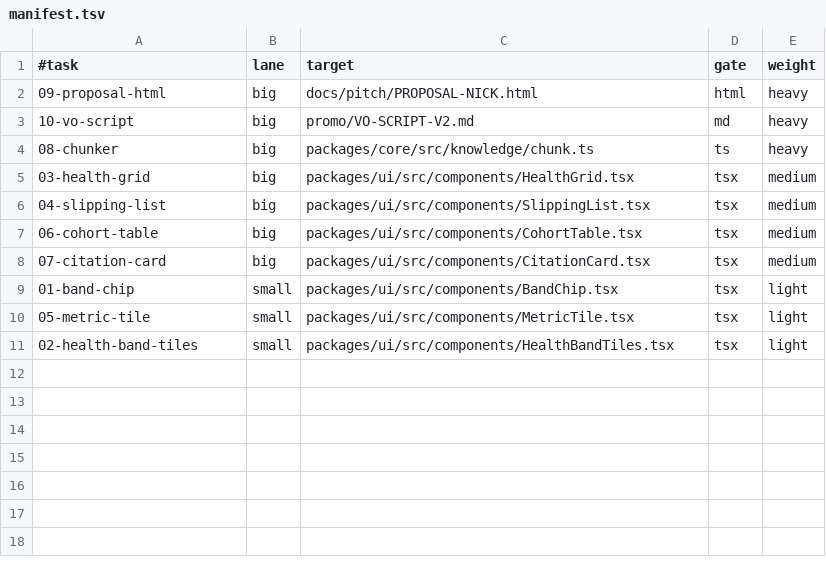
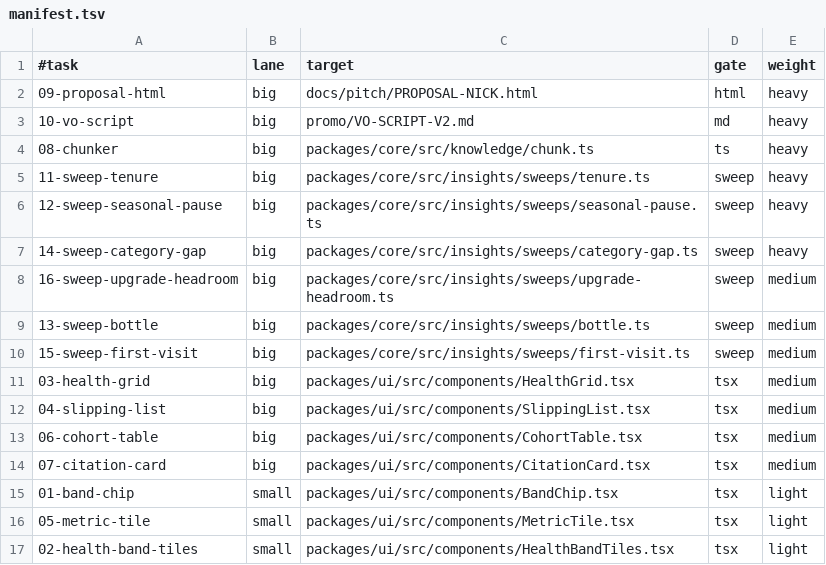
Before and after one commit to danman60/BASK, a TSV file: tasks/overnight-20260819/manifest.tsv, drawn as a sheet; the diff names each change by its address in the sheet, - before the commit and + after, or states it on an @@ line.

```diff
--- a/tasks/overnight-20260819/manifest.tsv
+++ b/tasks/overnight-20260819/manifest.tsv
+row 5: 11-sweep-tenure | big | packages/core/src/insights/sweeps/tenure.ts | sweep | heavy
+row 6: 12-sweep-seasonal-pause | big | packages/core/src/insights/sweeps/seasonal-pause.ts | sweep | heavy
+row 7: 14-sweep-category-gap | big | packages/core/src/insights/sweeps/category-gap.ts | sweep | heavy
+row 8: 16-sweep-upgrade-headroom | big | packages/core/src/insights/sweeps/upgrade-headroom.ts | sweep | medium
+row 9: 13-sweep-bottle | big | packages/core/src/insights/sweeps/bottle.ts | sweep | medium
+row 10: 15-sweep-first-visit | big | packages/core/src/insights/sweeps/first-visit.ts | sweep | medium
```
Also changed, not shown: 9 other files.
